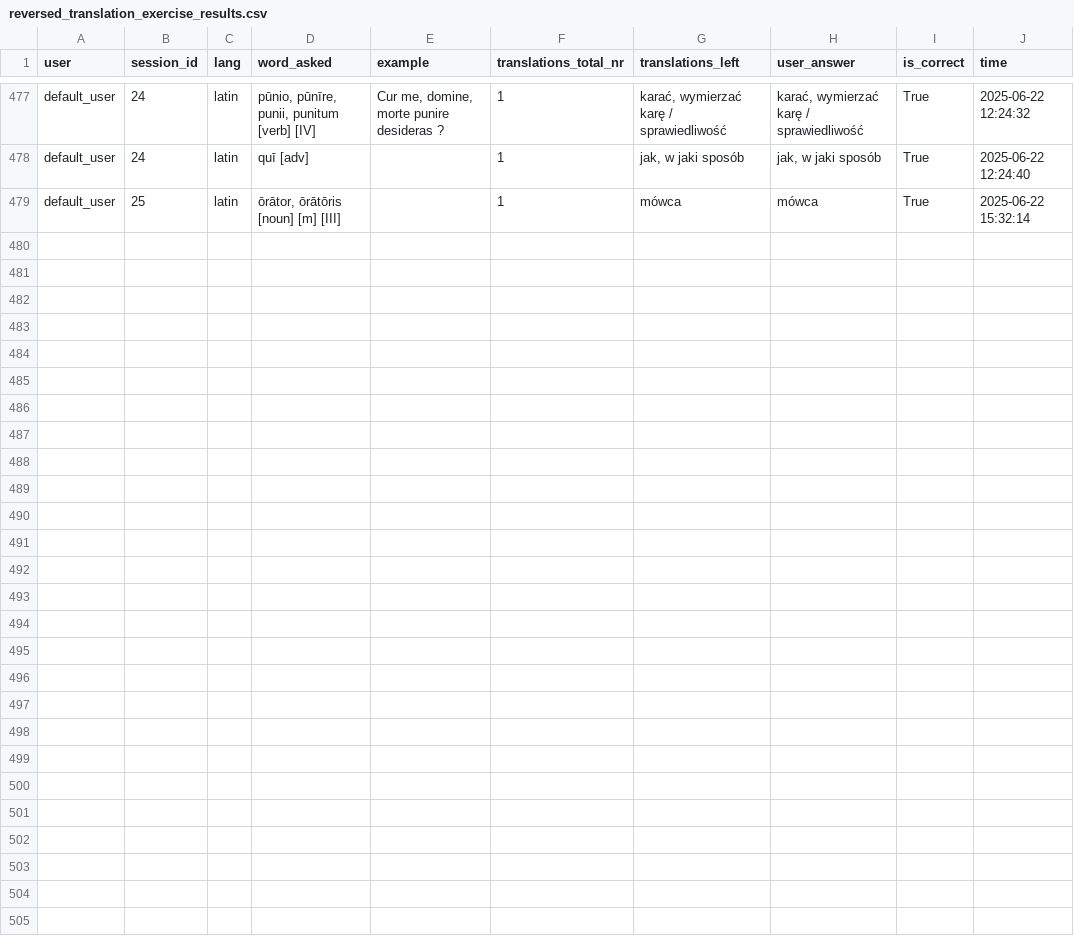
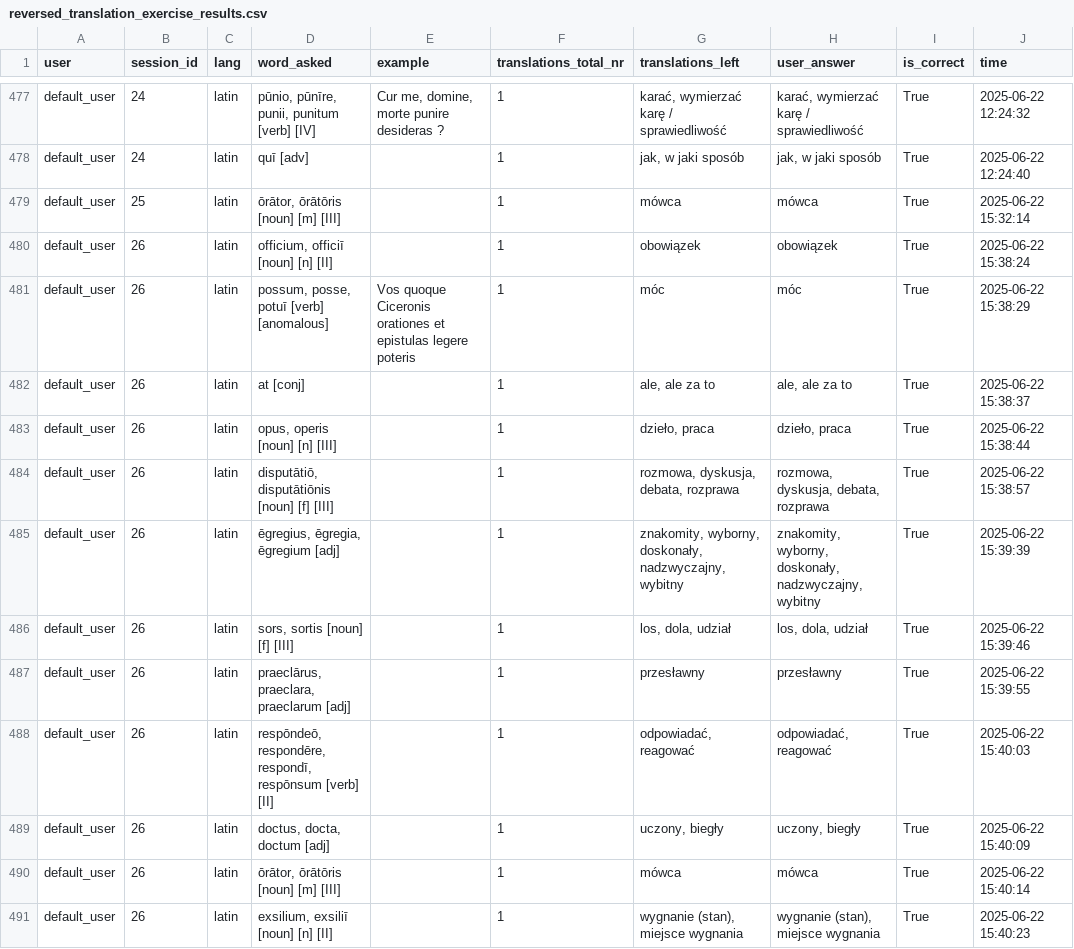
Before and after one commit to PawFran/lang-learning, a CSV file: vocabulary/db/reversed_translation_exercise_results.csv, drawn as a sheet; only a part is shown, gaps mark what is left out; the diff names each change by its address in the sheet, - before the commit and + after, or states it on an @@ line.

```diff
--- a/vocabulary/db/reversed_translation_exercise_results.csv
+++ b/vocabulary/db/reversed_translation_exercise_results.csv
+row 480: default_user | 26 | latin | officium, officiī [noun] [n] [II] |  | 1 | obowiązek | obowiązek | True | 2025-06-22 15:38:24
+row 481: default_user | 26 | latin | possum, posse, potuī [verb] [anomalous] | Vos quoque Ciceronis orationes et epistulas legere poteris | 1 | móc | móc | True | 2025-06-22 15:38:29
+row 482: default_user | 26 | latin | at [conj] |  | 1 | ale, ale za to | ale, ale za to | True | 2025-06-22 15:38:37
+row 483: default_user | 26 | latin | opus, operis [noun] [n] [III] |  | 1 | dzieło, praca | dzieło, praca | True | 2025-06-22 15:38:44
+row 484: default_user | 26 | latin | disputātiō, disputātiōnis [noun] [f] [III] |  | 1 | rozmowa, dyskusja, debata, rozprawa | rozmowa, dyskusja, debata, rozprawa | True | 2025-06-22 15:38:57
+row 485: default_user | 26 | latin | ēgregius, ēgregia, ēgregium [adj] |  | 1 | znakomity, wyborny, doskonały, nadzwyczajny, wybitny | znakomity, wyborny, doskonały, nadzwyczajny, wybitny | True | 2025-06-22 15:39:39
+row 486: default_user | 26 | latin | sors, sortis [noun] [f] [III] |  | 1 | los, dola, udział | los, dola, udział | True | 2025-06-22 15:39:46
+row 487: default_user | 26 | latin | praeclārus, praeclara, praeclarum [adj] |  | 1 | przesławny | przesławny | True | 2025-06-22 15:39:55
+row 488: default_user | 26 | latin | respōndeō, respondēre, respondī, respōnsum [verb] [II] |  | 1 | odpowiadać, reagować | odpowiadać, reagować | True | 2025-06-22 15:40:03
+row 489: default_user | 26 | latin | doctus, docta, doctum [adj] |  | 1 | uczony, biegły | uczony, biegły | True | 2025-06-22 15:40:09
+row 490: default_user | 26 | latin | ōrātor, ōrātōris [noun] [m] [III] |  | 1 | mówca | mówca | True | 2025-06-22 15:40:14
+row 491: default_user | 26 | latin | exsilium, exsiliī [noun] [n] [II] |  | 1 | wygnanie (stan), miejsce wygnania | wygnanie (stan), miejsce wygnania | True | 2025-06-22 15:40:23
```
Also changed, not shown: 2 other files.
